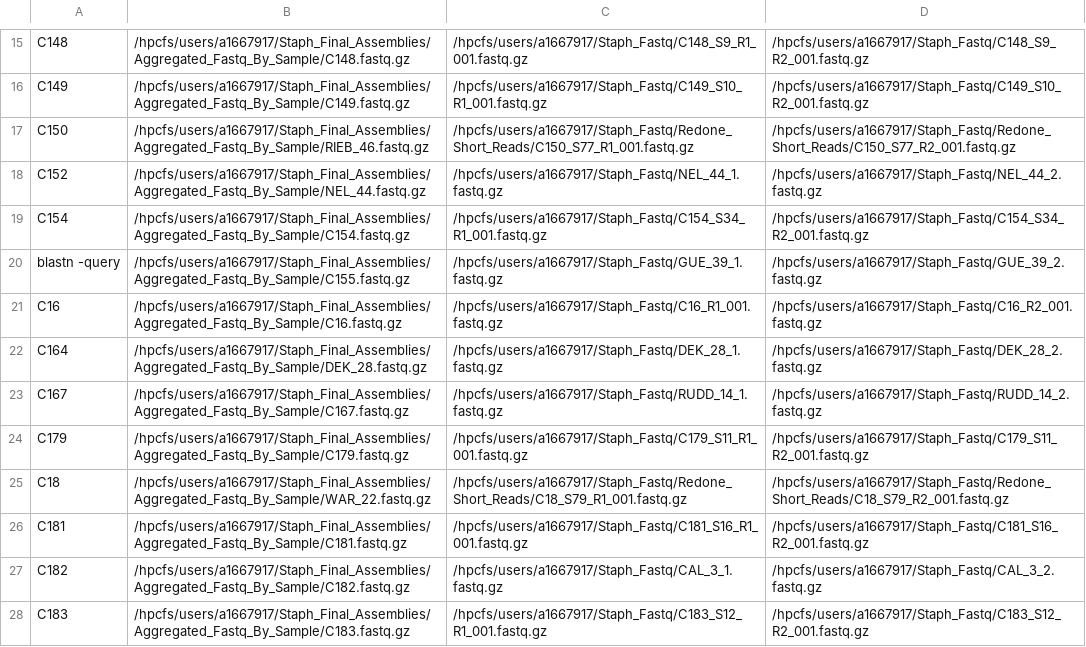
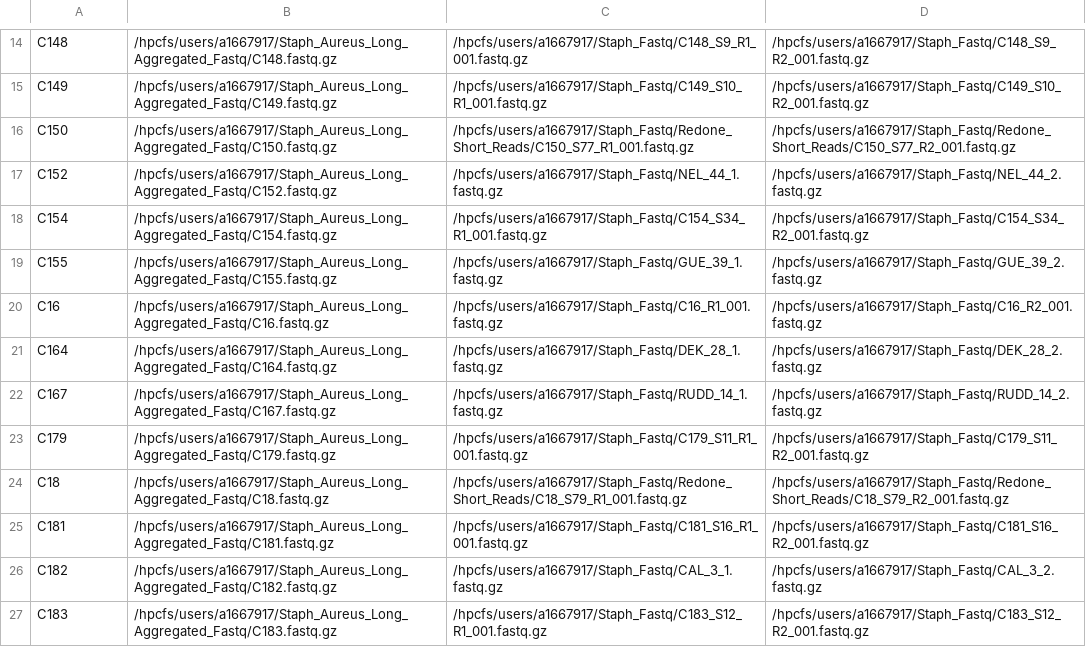
Before and after one commit to gbouras13/Nanopore_Bacterial_Assembly_Pipeline, a CSV file: complete_metadata.csv, drawn as a sheet; only a part is shown, gaps mark what is left out; addresses are those after the commit; the diff covers the shown part only; the diff names each change by its address in the sheet, - before the commit and + after, or states it on an @@ line.

```diff
--- a/complete_metadata.csv
+++ b/complete_metadata.csv
-B14: /hpcfs/users/a1667917/Staph_Final_Assemblies/Aggregated_Fastq_By_Sample/C148.fastq.gz
+B14: /hpcfs/users/a1667917/Staph_Aureus_Long_Aggregated_Fastq/C148.fastq.gz
-B15: /hpcfs/users/a1667917/Staph_Final_Assemblies/Aggregated_Fastq_By_Sample/C149.fastq.gz
+B15: /hpcfs/users/a1667917/Staph_Aureus_Long_Aggregated_Fastq/C149.fastq.gz
-B16: /hpcfs/users/a1667917/Staph_Final_Assemblies/Aggregated_Fastq_By_Sample/RIEB_46.fastq.gz
+B16: /hpcfs/users/a1667917/Staph_Aureus_Long_Aggregated_Fastq/C150.fastq.gz
-B17: /hpcfs/users/a1667917/Staph_Final_Assemblies/Aggregated_Fastq_By_Sample/NEL_44.fastq.gz
+B17: /hpcfs/users/a1667917/Staph_Aureus_Long_Aggregated_Fastq/C152.fastq.gz
-B18: /hpcfs/users/a1667917/Staph_Final_Assemblies/Aggregated_Fastq_By_Sample/C154.fastq.gz
+B18: /hpcfs/users/a1667917/Staph_Aureus_Long_Aggregated_Fastq/C154.fastq.gz
-A19: blastn -query
+A19: C155
-B19: /hpcfs/users/a1667917/Staph_Final_Assemblies/Aggregated_Fastq_By_Sample/C155.fastq.gz
+B19: /hpcfs/users/a1667917/Staph_Aureus_Long_Aggregated_Fastq/C155.fastq.gz
-B20: /hpcfs/users/a1667917/Staph_Final_Assemblies/Aggregated_Fastq_By_Sample/C16.fastq.gz
+B20: /hpcfs/users/a1667917/Staph_Aureus_Long_Aggregated_Fastq/C16.fastq.gz
-B21: /hpcfs/users/a1667917/Staph_Final_Assemblies/Aggregated_Fastq_By_Sample/DEK_28.fastq.gz
+B21: /hpcfs/users/a1667917/Staph_Aureus_Long_Aggregated_Fastq/C164.fastq.gz
-B22: /hpcfs/users/a1667917/Staph_Final_Assemblies/Aggregated_Fastq_By_Sample/C167.fastq.gz
+B22: /hpcfs/users/a1667917/Staph_Aureus_Long_Aggregated_Fastq/C167.fastq.gz
-B23: /hpcfs/users/a1667917/Staph_Final_Assemblies/Aggregated_Fastq_By_Sample/C179.fastq.gz
+B23: /hpcfs/users/a1667917/Staph_Aureus_Long_Aggregated_Fastq/C179.fastq.gz
-B24: /hpcfs/users/a1667917/Staph_Final_Assemblies/Aggregated_Fastq_By_Sample/WAR_22.fastq.gz
+B24: /hpcfs/users/a1667917/Staph_Aureus_Long_Aggregated_Fastq/C18.fastq.gz
-B25: /hpcfs/users/a1667917/Staph_Final_Assemblies/Aggregated_Fastq_By_Sample/C181.fastq.gz
+B25: /hpcfs/users/a1667917/Staph_Aureus_Long_Aggregated_Fastq/C181.fastq.gz
-B26: /hpcfs/users/a1667917/Staph_Final_Assemblies/Aggregated_Fastq_By_Sample/C182.fastq.gz
+B26: /hpcfs/users/a1667917/Staph_Aureus_Long_Aggregated_Fastq/C182.fastq.gz
-B27: /hpcfs/users/a1667917/Staph_Final_Assemblies/Aggregated_Fastq_By_Sample/C183.fastq.gz
+B27: /hpcfs/users/a1667917/Staph_Aureus_Long_Aggregated_Fastq/C183.fastq.gz
```
Also changed, not shown: 1 removed row and 156 edited cells elsewhere in this file, 4 other files.
